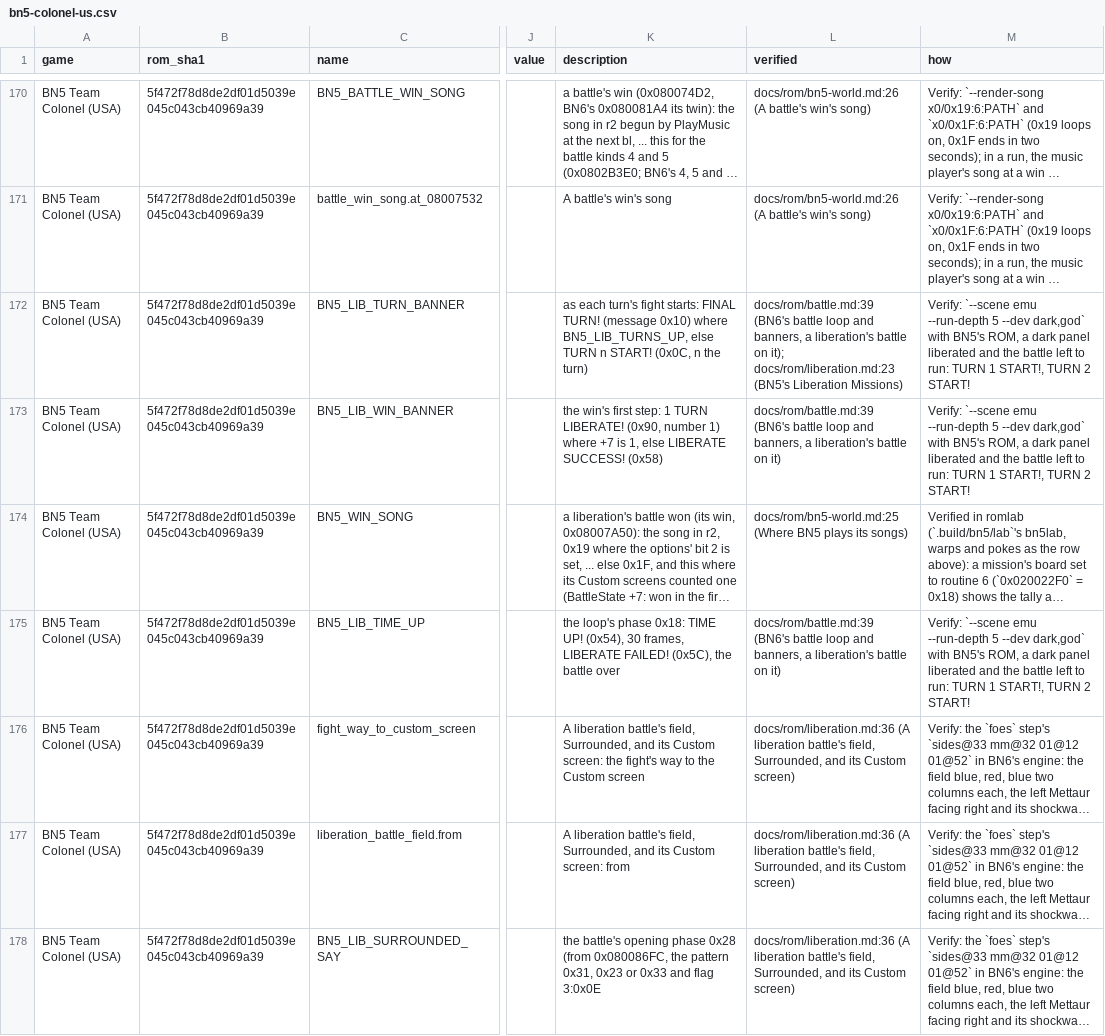
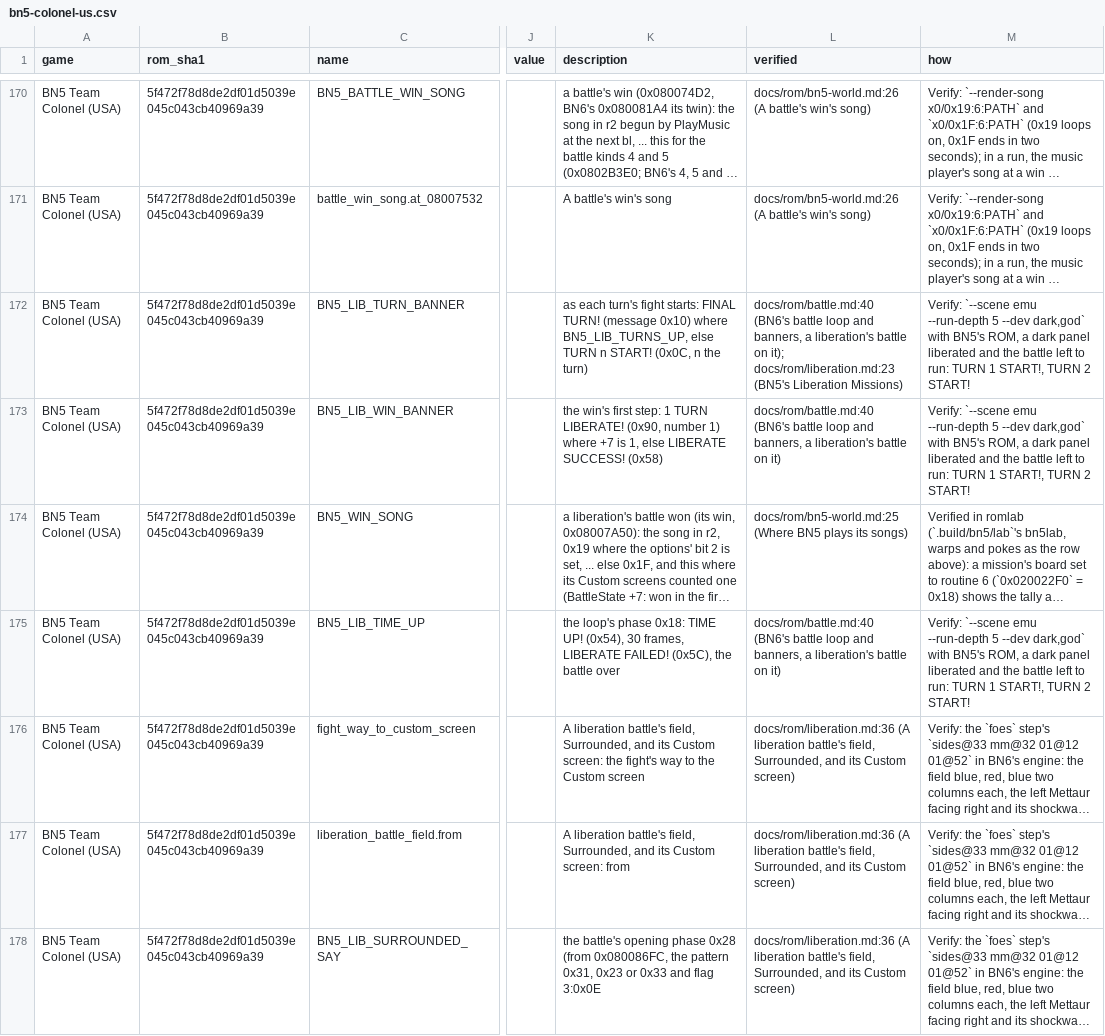
Before and after one commit to saschb2b/Mega-Man-Battle-Network-Cyberworld-Endless, a CSV file: docs/symbols/bn5-colonel-us.csv, drawn as a sheet; only a part is shown, gaps mark what is left out; long unchanged cells end in …; the diff covers the shown part only; the diff names each change by its address in the sheet, - before the commit and + after, or states it on an @@ line.

```diff
--- a/docs/symbols/bn5-colonel-us.csv
+++ b/docs/symbols/bn5-colonel-us.csv
-L172 (verified): docs/rom/battle.md:39 (BN6's battle…
+L172 (verified): docs/rom/battle.md:40 (BN6's battle…
-L173 (verified): docs/rom/battle.md:39 (BN6's battle…
+L173 (verified): docs/rom/battle.md:40 (BN6's battle…
-L175 (verified): docs/rom/battle.md:39 (BN6's battle…
+L175 (verified): docs/rom/battle.md:40 (BN6's battle…
```
Also changed, not shown: 3 edited cells elsewhere in this file, 21 other files.
